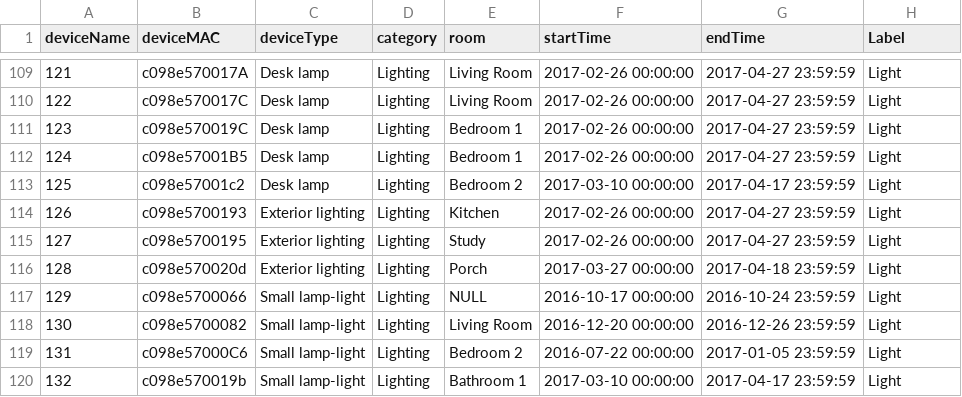
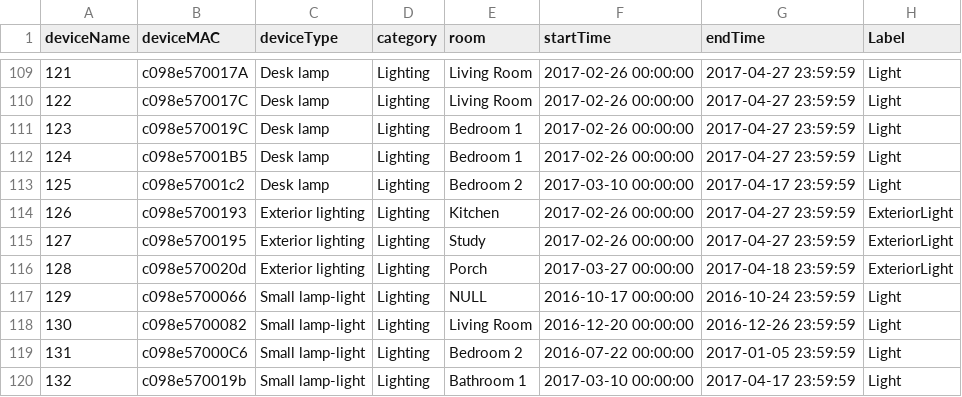
Before and after one commit to lab11/power-metadata-learning, a CSV file: devices/devices_label_anon.csv, drawn as a sheet; only a part is shown, gaps mark what is left out.

Commit message:
seperate exterior lights

```diff
--- a/devices/devices_label_anon.csv
+++ b/devices/devices_label_anon.csv
@@ -113,5 +113,5 @@ deviceName,deviceMAC,deviceType,category,room,startTime,endTime,Label
 125,c098e57001c2,Desk lamp,Lighting,Bedroom 2,2017-03-10 00:00:00,2017-04-17 23:59:59,Light
-126,c098e5700193,Exterior lighting,Lighting,Kitchen,2017-02-26 00:00:00,2017-04-27 23:59:59,Light
-127,c098e5700195,Exterior lighting,Lighting,Study,2017-02-26 00:00:00,2017-04-27 23:59:59,Light
-128,c098e570020d,Exterior lighting,Lighting,Porch,2017-03-27 00:00:00,2017-04-18 23:59:59,Light
+126,c098e5700193,Exterior lighting,Lighting,Kitchen,2017-02-26 00:00:00,2017-04-27 23:59:59,ExteriorLight
+127,c098e5700195,Exterior lighting,Lighting,Study,2017-02-26 00:00:00,2017-04-27 23:59:59,ExteriorLight
+128,c098e570020d,Exterior lighting,Lighting,Porch,2017-03-27 00:00:00,2017-04-18 23:59:59,ExteriorLight
 129,c098e5700066,Small lamp-light,Lighting,NULL,2016-10-17 00:00:00,2016-10-24 23:59:59,Light
```
